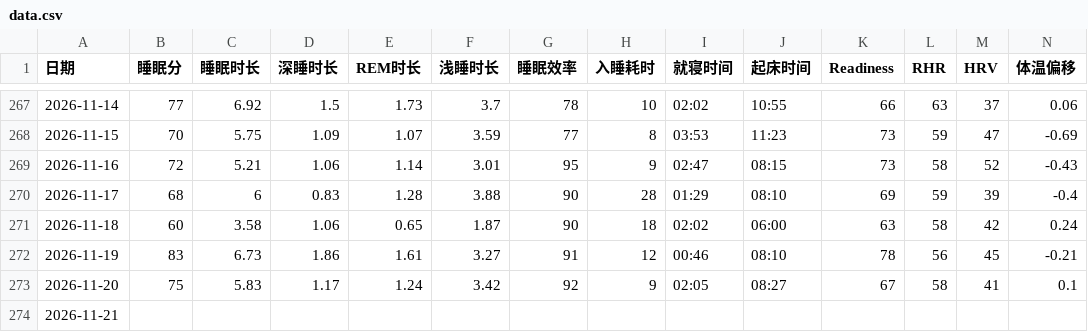
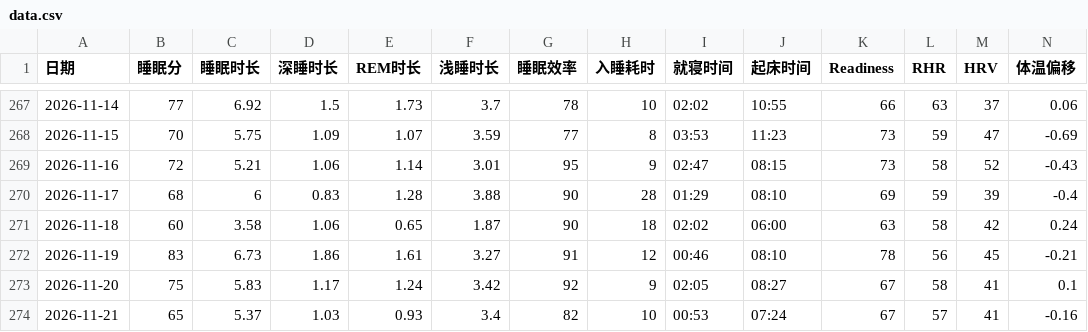
Before and after one commit to bruceR699/health-data, a CSV file: data.csv, drawn as a sheet; only a part is shown, gaps mark what is left out; the diff covers the shown part only; the diff names each change by its address in the sheet, - before the commit and + after, or states it on an @@ line.

Commit message:
更新 data.csv

```diff
--- a/data.csv
+++ b/data.csv
-B274 (睡眠分): (empty)
+B274 (睡眠分): 65
-C274 (睡眠时长): (empty)
+C274 (睡眠时长): 5.37
-D274 (深睡时长): (empty)
+D274 (深睡时长): 1.03
-E274 (REM时长): (empty)
+E274 (REM时长): 0.93
-F274 (浅睡时长): (empty)
+F274 (浅睡时长): 3.4
-G274 (睡眠效率): (empty)
+G274 (睡眠效率): 82
-H274 (入睡耗时): (empty)
+H274 (入睡耗时): 10
-I274 (就寝时间): (empty)
+I274 (就寝时间): 00:53
-J274 (起床时间): (empty)
+J274 (起床时间): 07:24
-K274 (Readiness): (empty)
+K274 (Readiness): 67
-L274 (RHR): (empty)
+L274 (RHR): 57
-M274 (HRV): (empty)
+M274 (HRV): 41
-N274 (体温偏移): (empty)
+N274 (体温偏移): -0.16
```
Also changed, not shown: 1 edited cell elsewhere in this file.
